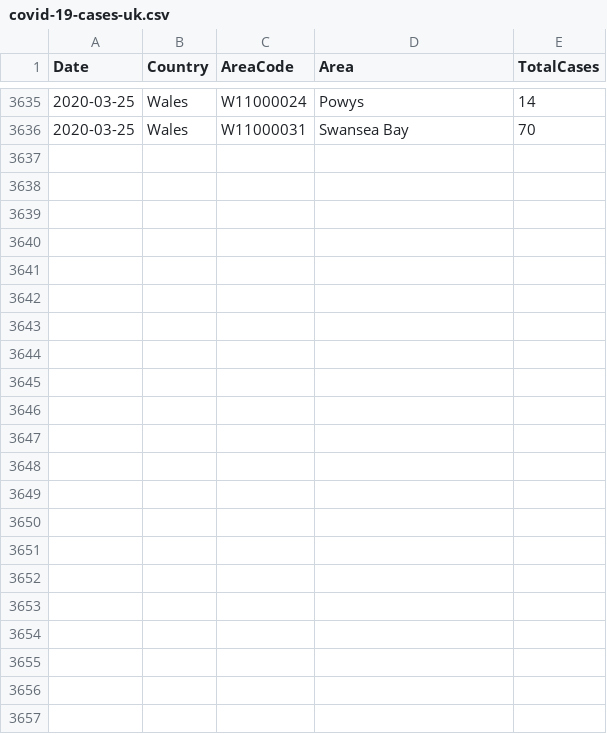
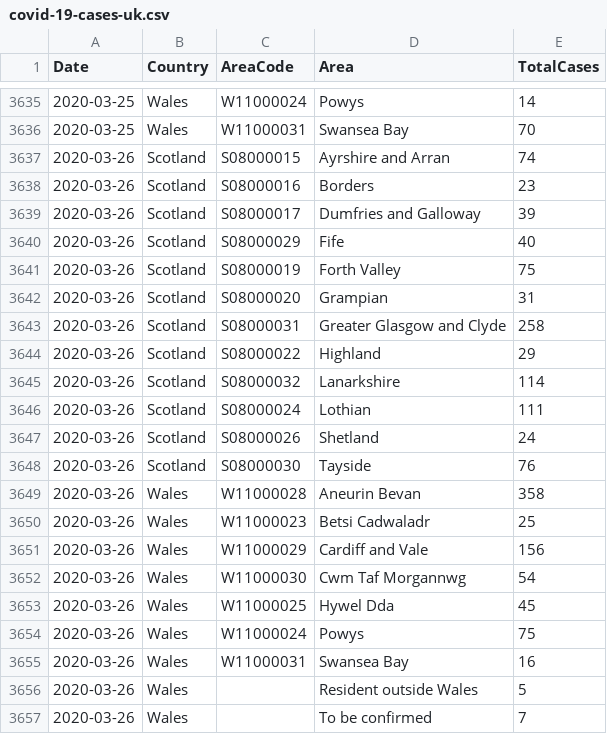
Before and after one commit to timday/coronavirus, a CSV file: brexit/data/covid-19-cases-uk.csv, drawn as a sheet; only a part is shown, gaps mark what is left out; the diff names each change by its address in the sheet, - before the commit and + after, or states it on an @@ line.

Commit message:
WIP.  Wales a problem.

```diff
--- a/brexit/data/covid-19-cases-uk.csv
+++ b/brexit/data/covid-19-cases-uk.csv
+row 3637: 2020-03-26 | Scotland | S08000015 | Ayrshire and Arran | 74
+row 3638: 2020-03-26 | Scotland | S08000016 | Borders | 23
+row 3639: 2020-03-26 | Scotland | S08000017 | Dumfries and Galloway | 39
+row 3640: 2020-03-26 | Scotland | S08000029 | Fife | 40
+row 3641: 2020-03-26 | Scotland | S08000019 | Forth Valley | 75
+row 3642: 2020-03-26 | Scotland | S08000020 | Grampian | 31
+row 3643: 2020-03-26 | Scotland | S08000031 | Greater Glasgow and Clyde | 258
+row 3644: 2020-03-26 | Scotland | S08000022 | Highland | 29
+row 3645: 2020-03-26 | Scotland | S08000032 | Lanarkshire | 114
+row 3646: 2020-03-26 | Scotland | S08000024 | Lothian | 111
+row 3647: 2020-03-26 | Scotland | S08000026 | Shetland | 24
+row 3648: 2020-03-26 | Scotland | S08000030 | Tayside | 76
+row 3649: 2020-03-26 | Wales | W11000028 | Aneurin Bevan | 358
+row 3650: 2020-03-26 | Wales | W11000023 | Betsi Cadwaladr | 25
+row 3651: 2020-03-26 | Wales | W11000029 | Cardiff and Vale | 156
+row 3652: 2020-03-26 | Wales | W11000030 | Cwm Taf Morgannwg | 54
+row 3653: 2020-03-26 | Wales | W11000025 | Hywel Dda | 45
+row 3654: 2020-03-26 | Wales | W11000024 | Powys | 75
+row 3655: 2020-03-26 | Wales | W11000031 | Swansea Bay | 16
+row 3656: 2020-03-26 | Wales |  | Resident outside Wales | 5
+row 3657: 2020-03-26 | Wales |  | To be confirmed | 7
```
Also changed, not shown: 2 other files.
